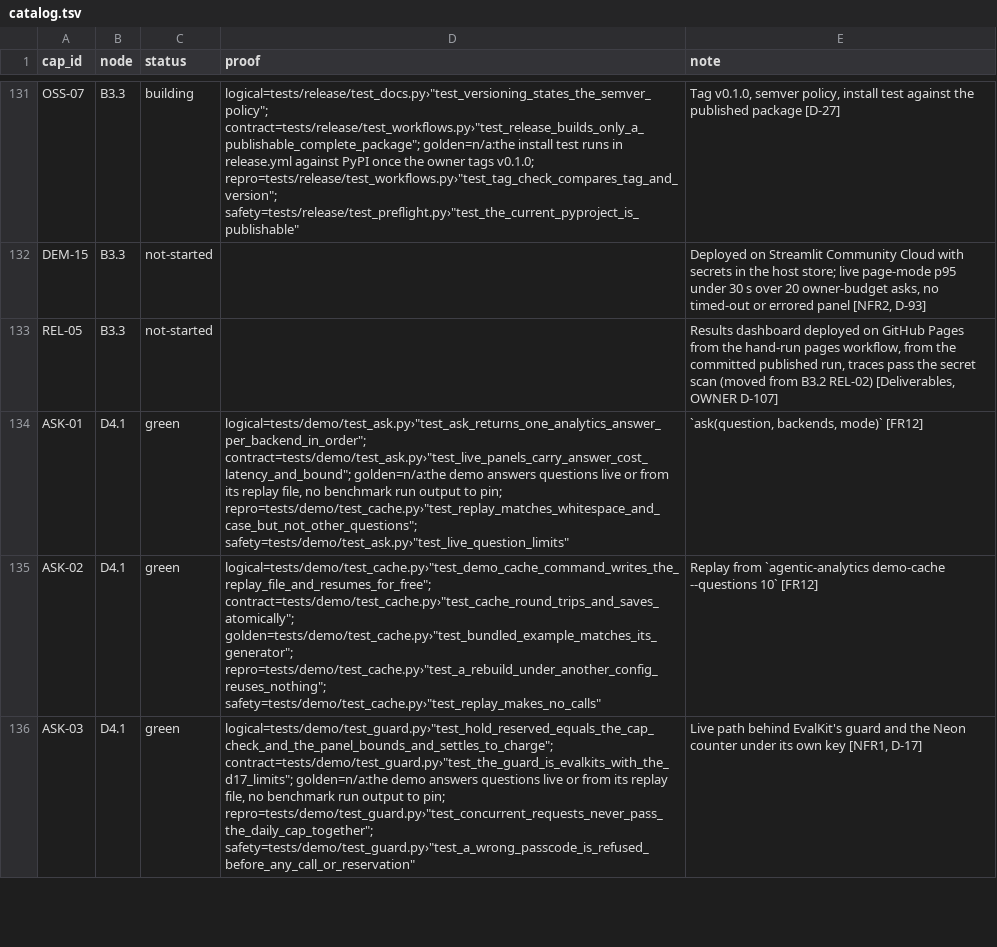
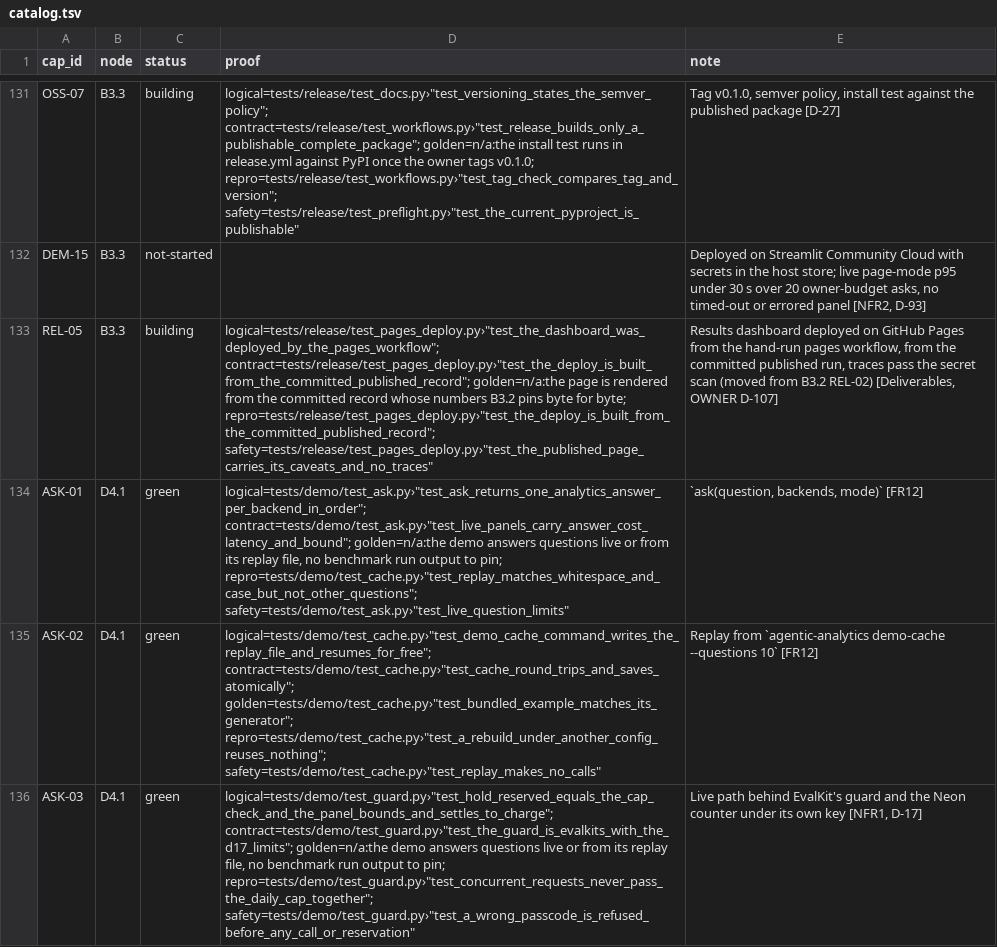
Before and after one commit to biplob819/agentic-analytics, a TSV file: docs/graph/catalog.tsv, drawn as a sheet; only a part is shown, gaps mark what is left out; the diff names each change by its address in the sheet, - before the commit and + after, or states it on an @@ line.

```diff
--- a/docs/graph/catalog.tsv
+++ b/docs/graph/catalog.tsv
-C133 (status): not-started
+C133 (status): building
-D133 (proof): (empty)
+D133 (proof): logical=tests/release/test_pages_deploy.py›"test_the_dashboard_was_deployed_by_the_pages_workflow"; contract=tests/release/test_pages_deploy.py›"test_the_deploy_is_built_from_the_committed_published_record"; golden=n/a:the page is rendered from the committed record whose numbers B3.2 pins byte for byte; repro=tests/release/test_pages_deploy.py›"test_the_deploy_is_built_from_the_committed_published_record"; safety=tests/release/test_pages_deploy.py›"test_the_published_page_carries_its_caveats_and_no_traces"
```
Also changed, not shown: 39 other files.
